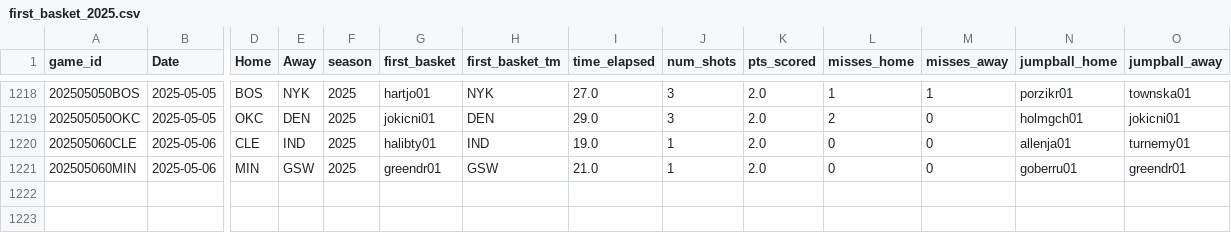
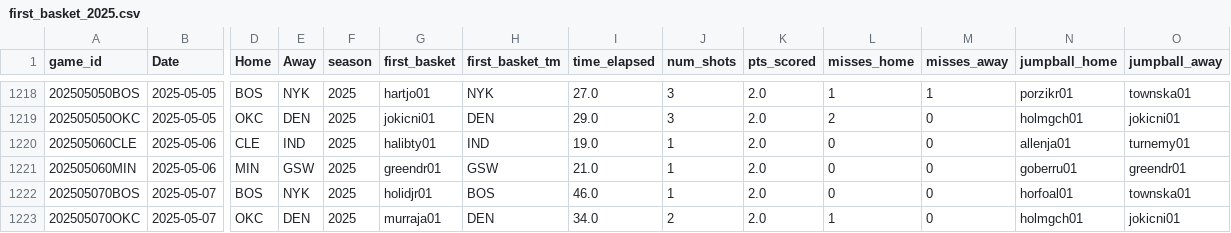
Before and after one commit to martinbog19/LeFirstBasket, a CSV file: data/first_basket_2025.csv, drawn as a sheet; only a part is shown, gaps mark what is left out; rows hold the shown columns only; the diff names each change by its address in the sheet, - before the commit and + after, or states it on an @@ line.

```diff
--- a/data/first_basket_2025.csv
+++ b/data/first_basket_2025.csv
+row 1222: 202505070BOS | 2025-05-07 | BOS | NYK | 2025 | holidjr01 | BOS | 46.0 | 1 | 2.0 | 0 | 0 | horfoal01 | townska01
+row 1223: 202505070OKC | 2025-05-07 | OKC | DEN | 2025 | murraja01 | DEN | 34.0 | 2 | 2.0 | 1 | 0 | holmgch01 | jokicni01
```
